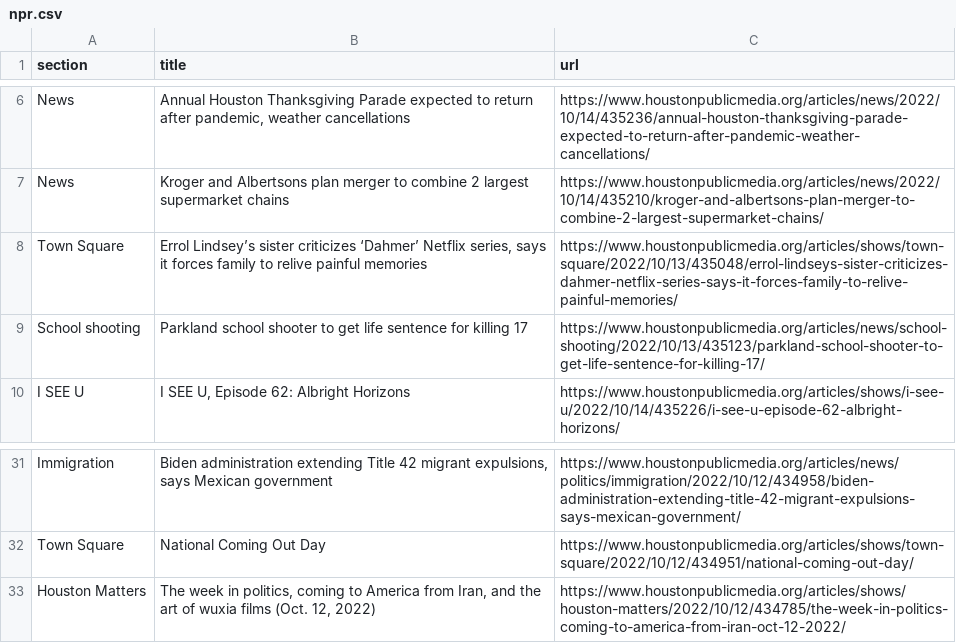
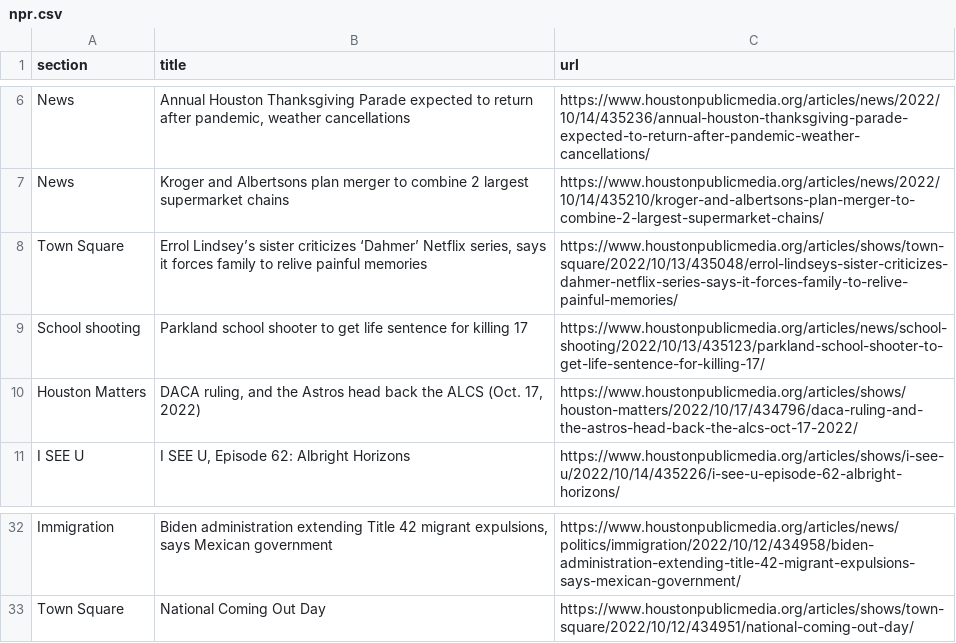
Before and after one commit to tanazm/Houston_scraped, a CSV file: npr.csv, drawn as a sheet; only a part is shown, gaps mark what is left out.

```diff
--- a/npr.csv
+++ b/npr.csv
@@ -9,2 +9,3 @@ Town Square,"Errol Lindsey’s sister criticizes ‘Dahmer’ Netflix series, sa
 School shooting,Parkland school shooter to get life sentence for killing 17,https://www.houstonpublicmedia.org/articles/news/school-shooting/2022/10/13/435123/parkland-school-shooter-to-get-life-sentence-for-killing-17/
+Houston Matters,"DACA ruling, and the Astros head back the ALCS (Oct. 17, 2022)",https://www.houstonpublicmedia.org/articles/shows/houston-matters/2022/10/17/434796/daca-ruling-and-the-astros-head-back-the-alcs-oct-17-2022/
 I SEE U,"I SEE U, Episode 62: Albright Horizons",https://www.houstonpublicmedia.org/articles/shows/i-see-u/2022/10/14/435226/i-see-u-episode-62-albright-horizons/
@@ -32,2 +33 @@ Immigration,"Biden administration extending Title 42 migrant expulsions, says Me
 Town Square,National Coming Out Day,https://www.houstonpublicmedia.org/articles/shows/town-square/2022/10/12/434951/national-coming-out-day/
-Houston Matters,"The week in politics, coming to America from Iran, and the art of wuxia films (Oct. 12, 2022)",https://www.houstonpublicmedia.org/articles/shows/houston-matters/2022/10/12/434785/the-week-in-politics-coming-to-america-from-iran-oct-12-2022/
```
